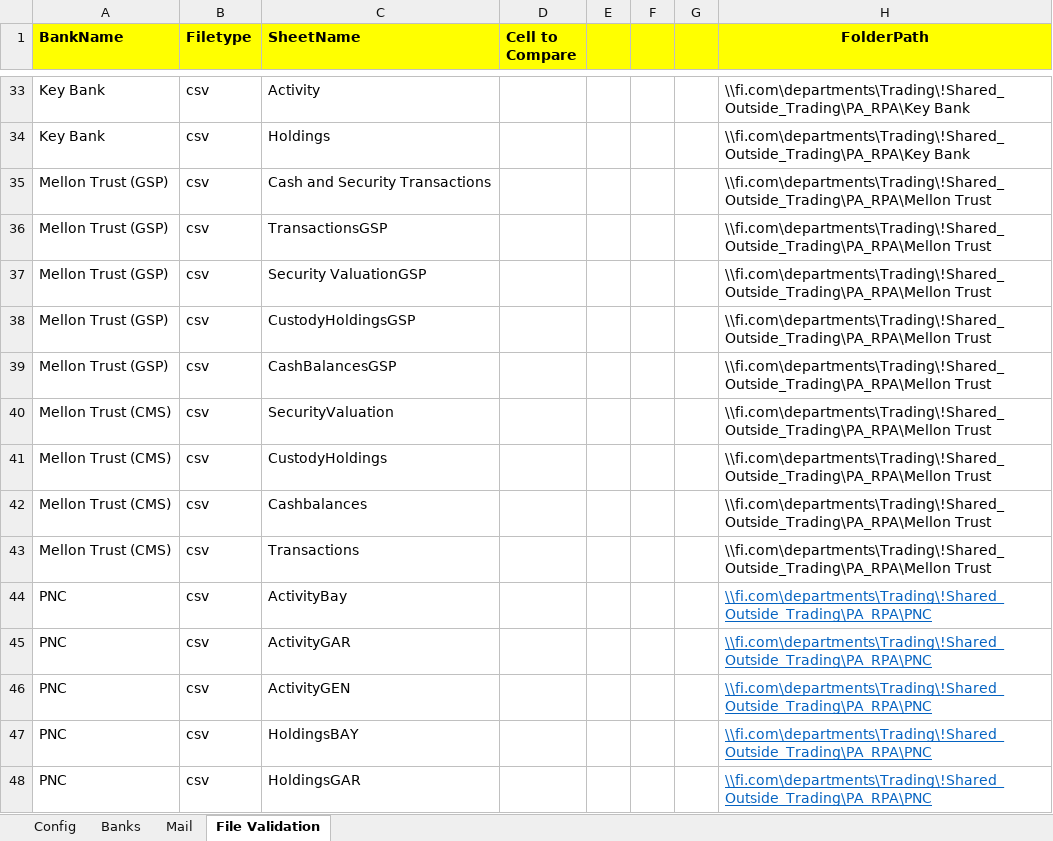
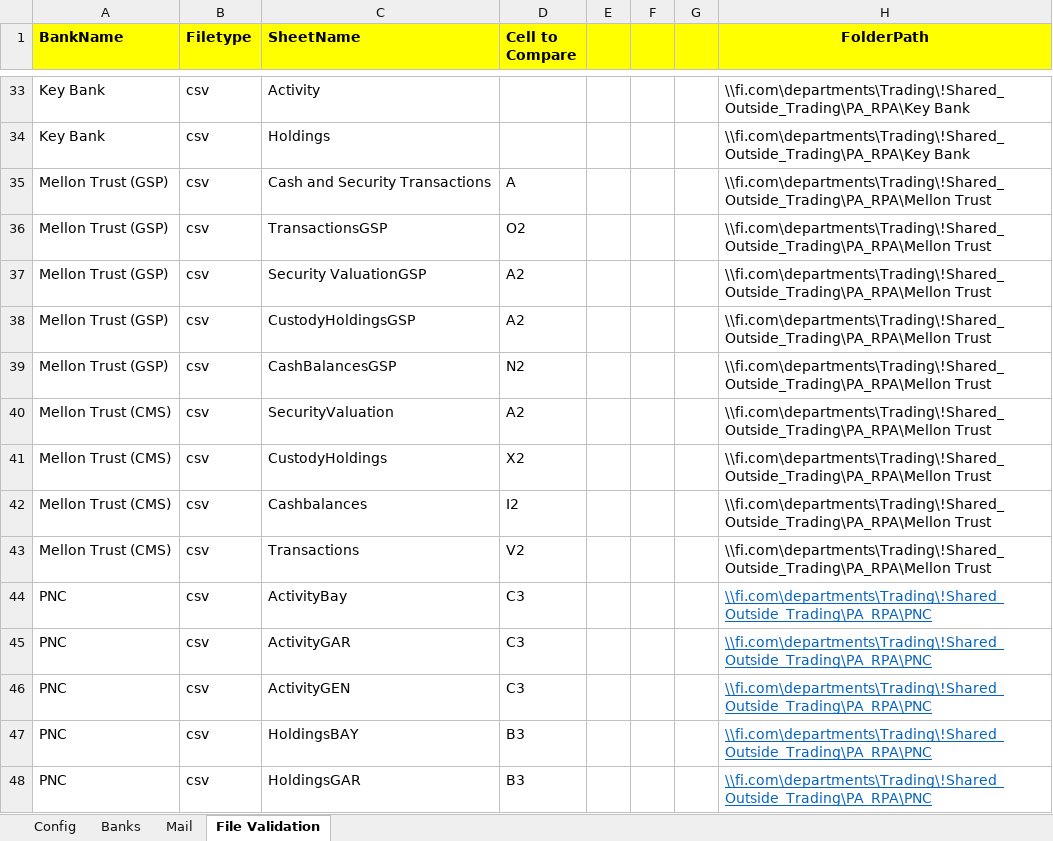
Before and after one commit to loka625/Smart-Parking-System-using-opencv, an Excel workbook: Configuration.xlsx, sheet File Validation, drawn as a sheet; only a part is shown, gaps mark what is left out; values as stored, in another font and other column widths than the file's, no borders; the diff covers the shown part only; the diff names each change by its address in the sheet, - before the commit and + after, or states it on an @@ line.

```diff
--- a/Configuration.xlsx (sheet File Validation)
+++ b/Configuration.xlsx (sheet File Validation)
-D35 (Cell to Compare): (empty)
+D35 (Cell to Compare): A
-D36 (Cell to Compare): (empty)
+D36 (Cell to Compare): O2
-D37:D38 (Cell to Compare): (empty)
+D37:D38 (Cell to Compare): A2
-D39 (Cell to Compare): (empty)
+D39 (Cell to Compare): N2
-D40 (Cell to Compare): (empty)
+D40 (Cell to Compare): A2
-D41 (Cell to Compare): (empty)
+D41 (Cell to Compare): X2
-D42 (Cell to Compare): (empty)
+D42 (Cell to Compare): I2
-D43 (Cell to Compare): (empty)
+D43 (Cell to Compare): V2
-D44:D46 (Cell to Compare): (empty)
+D44:D46 (Cell to Compare): C3
-D47:D48 (Cell to Compare): (empty)
+D47:D48 (Cell to Compare): B3
```
Also changed, not shown: 36 edited cells elsewhere in this sheet, 1 other file.
